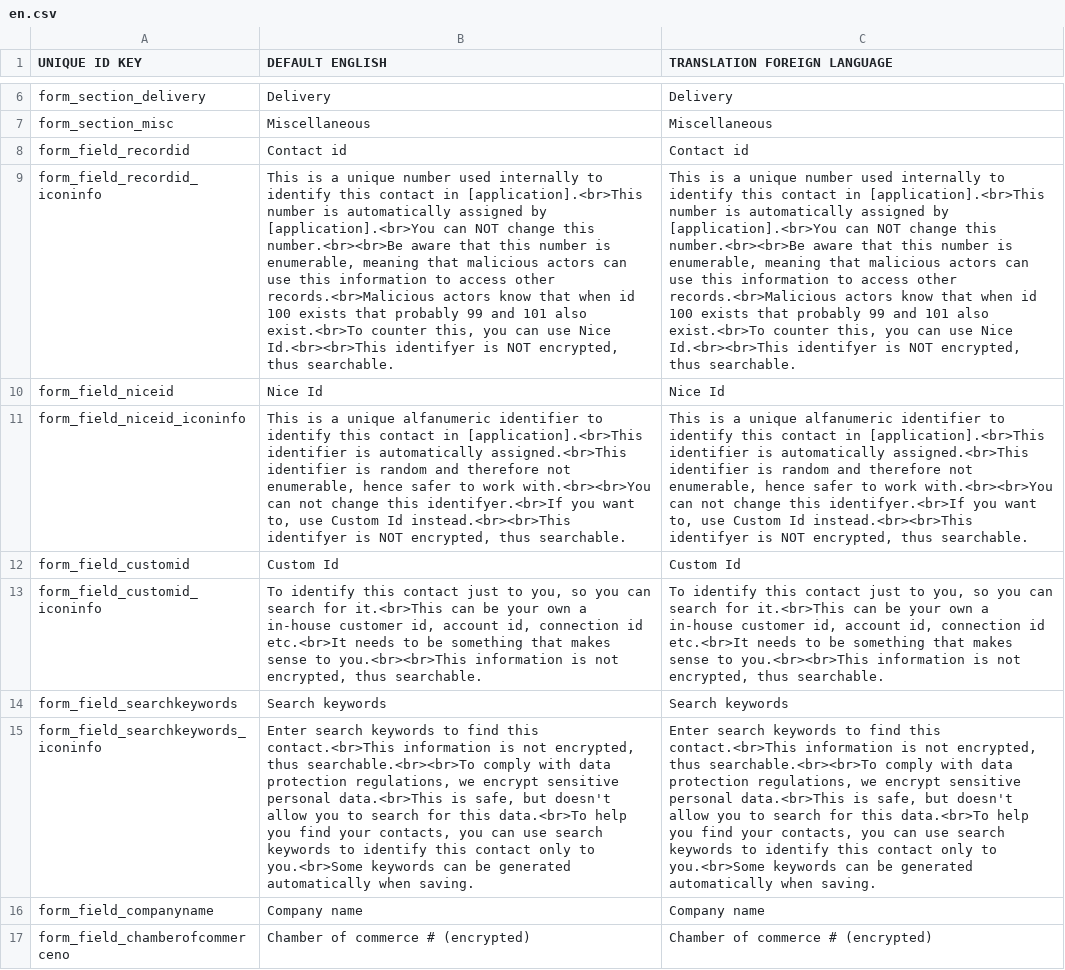
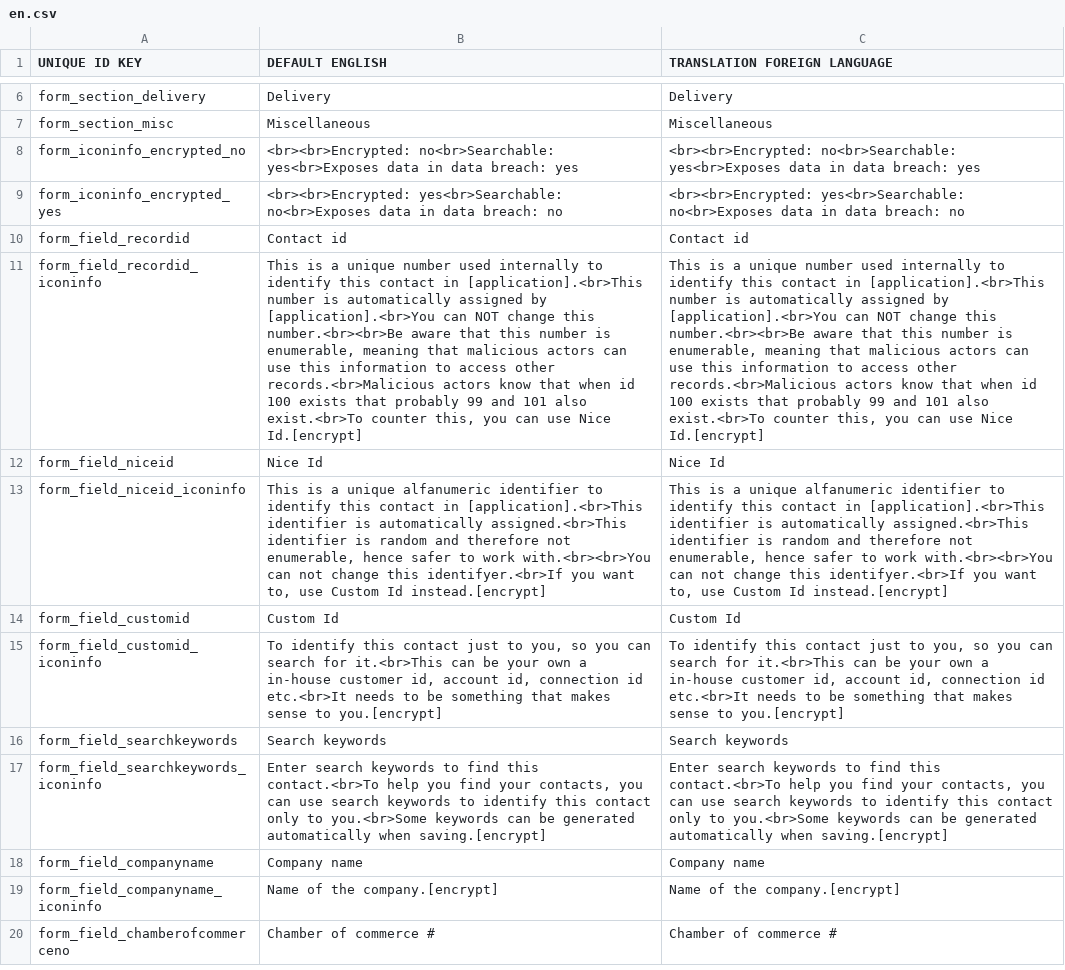
Before and after one commit to grotebozewolfgromt/cms5, a CSV file: application/modules/Mod_Sys_Contacts/languages/en.csv, drawn as a sheet; only a part is shown, gaps mark what is left out; addresses are those after the commit; the diff covers the shown part only; the diff names each change by its address in the sheet, - before the commit and + after, or states it on an @@ line.

```diff
--- a/application/modules/Mod_Sys_Contacts/languages/en.csv
+++ b/application/modules/Mod_Sys_Contacts/languages/en.csv
+row 8: form_iconinfo_encrypted_no | <br><br>Encrypted: no<br>Searchable: yes<br>Exposes data in data breach: yes | <br><br>Encrypted: no<br>Searchable: yes<br>Exposes data in data breach: yes
+row 9: form_iconinfo_encrypted_yes | <br><br>Encrypted: yes<br>Searchable: no<br>Exposes data in data breach: no | <br><br>Encrypted: yes<br>Searchable: no<br>Exposes data in data breach: no
-B11 (DEFAULT ENGLISH): …use Nice Id.<br><br>This identifyer is NOT encrypted, thus searchable.
+B11 (DEFAULT ENGLISH): …use Nice Id.[encrypt]
-C11 (TRANSLATION FOREIGN LANGUAGE): …use Nice Id.<br><br>This identifyer is NOT encrypted, thus searchable.
+C11 (TRANSLATION FOREIGN LANGUAGE): …use Nice Id.[encrypt]
-B13 (DEFAULT ENGLISH): …Custom Id instead.<br><br>This identifyer is NOT encrypted, thus searchable.
+B13 (DEFAULT ENGLISH): …Custom Id instead.[encrypt]
-C13 (TRANSLATION FOREIGN LANGUAGE): …Custom Id instead.<br><br>This identifyer is NOT encrypted, thus searchable.
+C13 (TRANSLATION FOREIGN LANGUAGE): …Custom Id instead.[encrypt]
-B15 (DEFAULT ENGLISH): …sense to you.<br><br>This information is not encrypted, thus searchable.
+B15 (DEFAULT ENGLISH): …sense to you.[encrypt]
-C15 (TRANSLATION FOREIGN LANGUAGE): …sense to you.<br><br>This information is not encrypted, thus searchable.
+C15 (TRANSLATION FOREIGN LANGUAGE): …sense to you.[encrypt]
-B17 (DEFAULT ENGLISH): …find this contact.<br>This information is not encrypted, thus searchable.<br><br>To comply with data protection regulations, we encrypt sensitive personal data.<br>This is safe, but doesn't allow you to search for this data.<br>To help you find your contacts, you can use search keywords to identify this contact only to you.<br>Some keywords can be generated automatically when saving.
+B17 (DEFAULT ENGLISH): …find this contact.<br>To help you find your contacts, you can use search keywords to identify this contact only to you.<br>Some keywords can be generated automatically when saving.[encrypt]
-C17 (TRANSLATION FOREIGN LANGUAGE): …find this contact.<br>This information is not encrypted, thus searchable.<br><br>To comply with data protection regulations, we encrypt sensitive personal data.<br>This is safe, but doesn't allow you to search for this data.<br>To help you find your contacts, you can use search keywords to identify this contact only to you.<br>Some keywords can be generated automatically when saving.
+C17 (TRANSLATION FOREIGN LANGUAGE): …find this contact.<br>To help you find your contacts, you can use search keywords to identify this contact only to you.<br>Some keywords can be generated automatically when saving.[encrypt]
+row 19: form_field_companyname_iconinfo | Name of the company.[encrypt] | Name of the company.[encrypt]
-B20 (DEFAULT ENGLISH): Chamber of commerce # (encrypted)
+B20 (DEFAULT ENGLISH): Chamber of commerce #
-C20 (TRANSLATION FOREIGN LANGUAGE): Chamber of commerce # (encrypted)
+C20 (TRANSLATION FOREIGN LANGUAGE): Chamber of commerce #
```
Also changed, not shown: 20 added rows, 2 removed rows, 1 moved row and 60 edited cells elsewhere in this file, application/modules/Mod_Sys_Settings/languages/en.csv, 6 other files.
